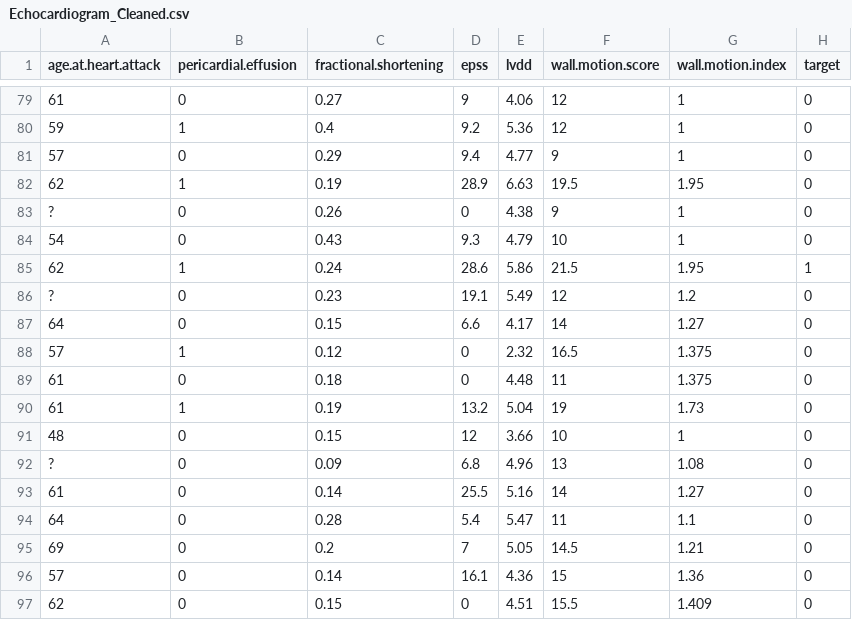
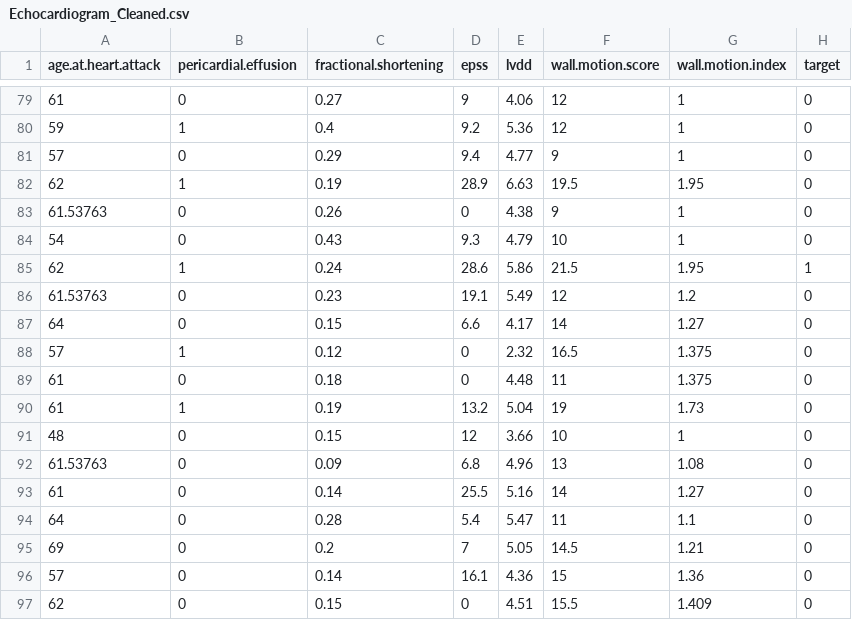
Before and after one commit to timcjensen/Echocardiogram, a CSV file: data/Echocardiogram_Cleaned.csv, drawn as a sheet; only a part is shown, gaps mark what is left out; the diff covers the shown part only.

```diff
--- a/data/Echocardiogram_Cleaned.csv
+++ b/data/Echocardiogram_Cleaned.csv
@@ -83 +83 @@
-"?",0,"0.26","0","4.38","9","1",0
+61.53763,0,0.26,0,4.38,9,1,0
@@ -86 +86 @@
-"?",0,"0.23","19.1","5.49","12","1.2",0
+61.53763,0,0.23,19.1,5.49,12,1.2,0
@@ -92 +92 @@
-"?",0,"0.09","6.8","4.96","13","1.08",0
+61.53763,0,0.09,6.8,4.96,13,1.08,0
```
Also changed, not shown: 17 edited cells elsewhere in this file, 1 other file.
